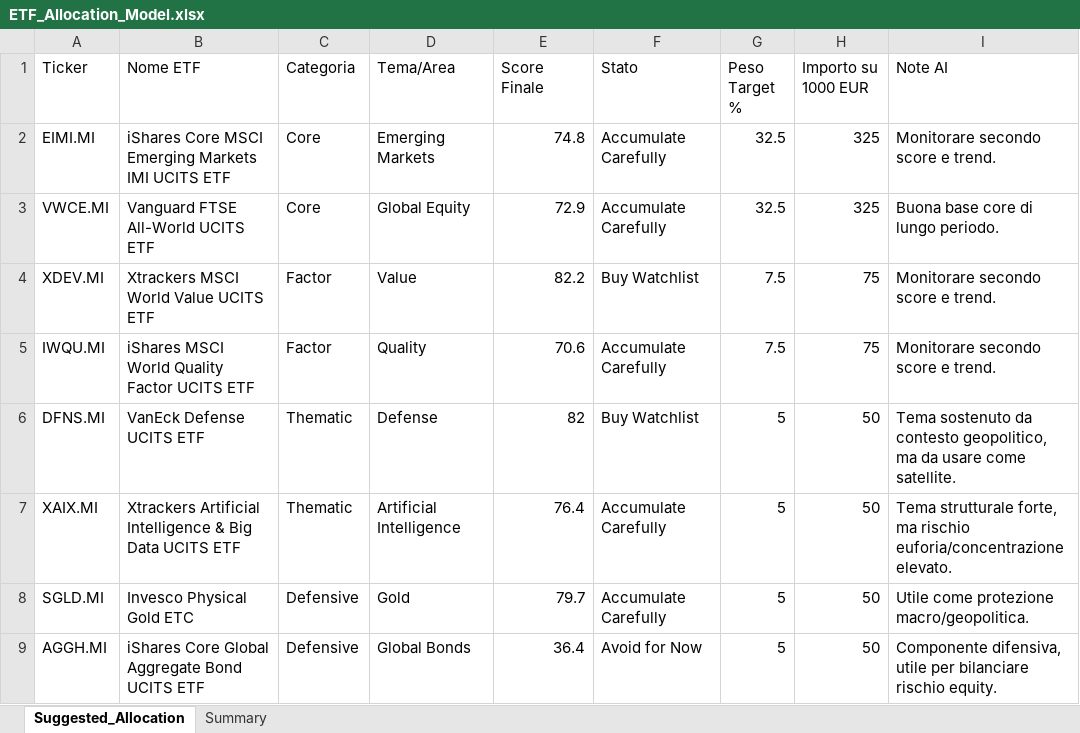
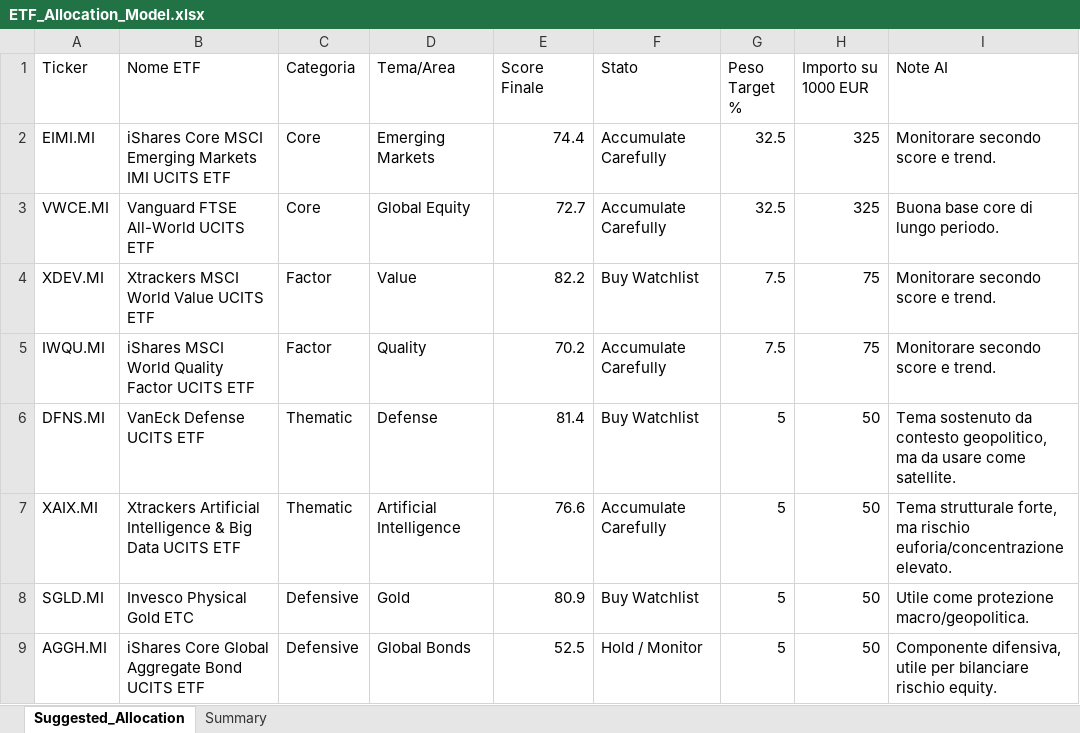
Before and after one commit to mirkomazzacuva/etf-intelligence-agent, an Excel workbook: ETF_Allocation_Model.xlsx, sheet Suggested_Allocation, drawn as a sheet; values as stored, in another font and other column widths than the file's, no borders; the diff names each change by its address in the sheet, - before the commit and + after, or states it on an @@ line.

```diff
--- a/ETF_Allocation_Model.xlsx (sheet Suggested_Allocation)
+++ b/ETF_Allocation_Model.xlsx (sheet Suggested_Allocation)
-E2 (Score Finale): 74.8
+E2 (Score Finale): 74.4
-E3 (Score Finale): 72.9
+E3 (Score Finale): 72.7
-E5 (Score Finale): 70.6
+E5 (Score Finale): 70.2
-E6 (Score Finale): 82
+E6 (Score Finale): 81.4
-E7 (Score Finale): 76.4
+E7 (Score Finale): 76.6
-E8 (Score Finale): 79.7
+E8 (Score Finale): 80.9
-F8 (Stato): Accumulate Carefully
+F8 (Stato): Buy Watchlist
-E9 (Score Finale): 36.4
+E9 (Score Finale): 52.5
-F9 (Stato): Avoid for Now
+F9 (Stato): Hold / Monitor
```
Also changed, not shown: ETF_Intelligence_Agent_UPDATED.xlsx, 2 other files.
